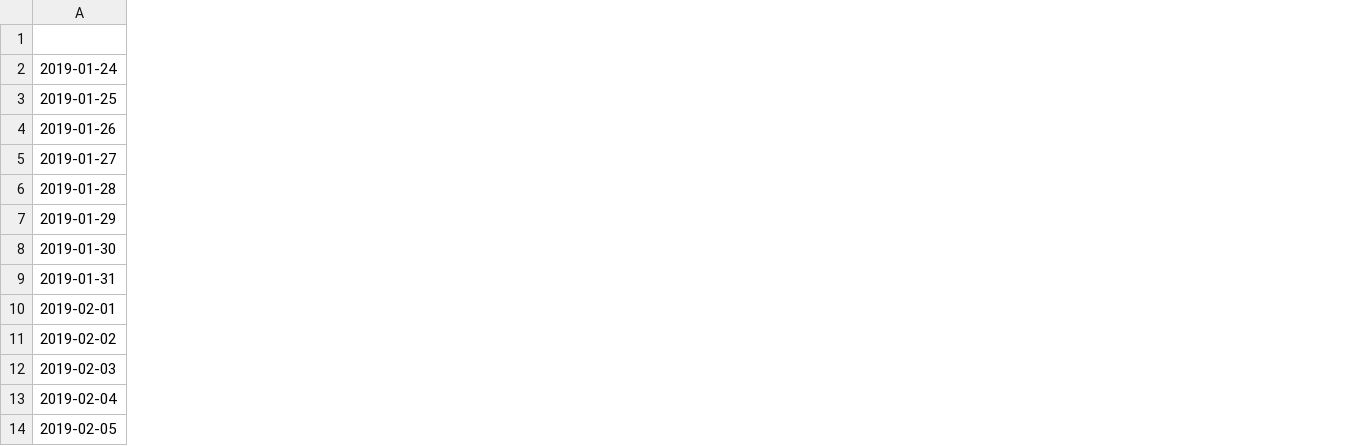
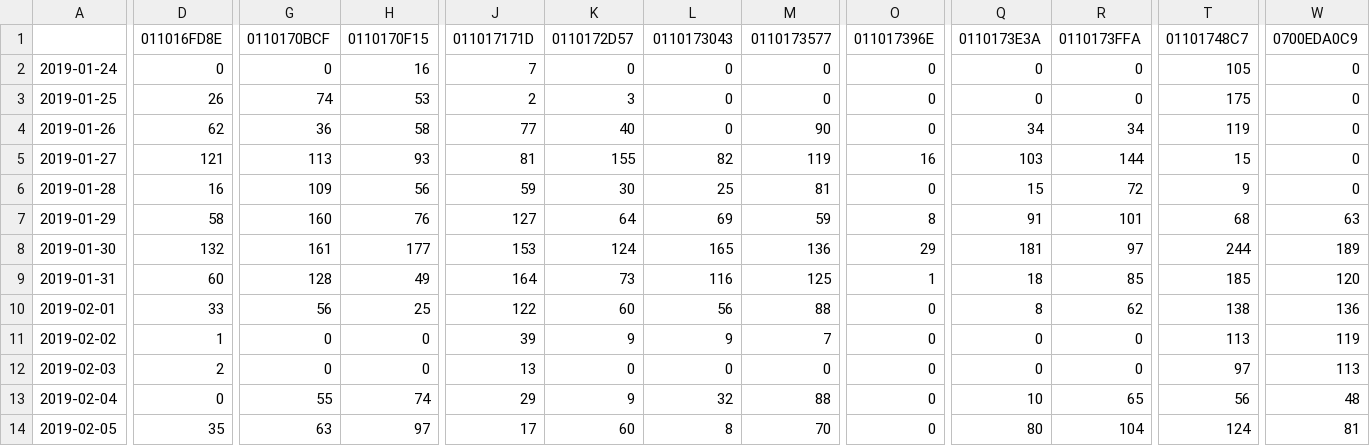
Before and after one commit to amadsen6/Feeder-Project, a CSV file: visits_indiv_x_date.csv, drawn as a sheet; only a part is shown, gaps mark what is left out; the diff covers the shown part only; the diff names each change by its address in the sheet, - before the commit and + after, or states it on an @@ line.

Commit message:
include both wbnu and dowo

```diff
--- a/visits_indiv_x_date.csv
+++ b/visits_indiv_x_date.csv
+column D (011016FD8E), rows 2-14: 0 | 26 | 62 | 121 | 16 | 58 | 132 | 60 | 33 | 1 | 2 | 0 | 35
+column G (0110170BCF), rows 2-14: 0 | 74 | 36 | 113 | 109 | 160 | 161 | 128 | 56 | 0 | 0 | 55 | 63
+column H (0110170F15), rows 2-14: 16 | 53 | 58 | 93 | 56 | 76 | 177 | 49 | 25 | 0 | 0 | 74 | 97
+column J (011017171D), rows 2-14: 7 | 2 | 77 | 81 | 59 | 127 | 153 | 164 | 122 | 39 | 13 | 29 | 17
+column K (0110172D57), rows 2-14: 0 | 3 | 40 | 155 | 30 | 64 | 124 | 73 | 60 | 9 | 0 | 9 | 60
+column L (0110173043), rows 2-14: 0 | 0 | 0 | 82 | 25 | 69 | 165 | 116 | 56 | 9 | 0 | 32 | 8
+column M (0110173577), rows 2-14: 0 | 0 | 90 | 119 | 81 | 59 | 136 | 125 | 88 | 7 | 0 | 88 | 70
+column O (011017396E), rows 2-14: 0 | 0 | 0 | 16 | 0 | 8 | 29 | 1 | 0 | 0 | 0 | 0 | 0
+column Q (0110173E3A), rows 2-14: 0 | 0 | 34 | 103 | 15 | 91 | 181 | 18 | 8 | 0 | 0 | 10 | 80
+column R (0110173FFA), rows 2-14: 0 | 0 | 34 | 144 | 72 | 101 | 97 | 85 | 62 | 0 | 0 | 65 | 104
+column T (01101748C7), rows 2-14: 105 | 175 | 119 | 15 | 9 | 68 | 244 | 185 | 138 | 113 | 97 | 56 | 124
+column W (0700EDA0C9), rows 2-14: 0 | 0 | 0 | 0 | 0 | 63 | 189 | 120 | 136 | 119 | 113 | 48 | 81
```
Also changed, not shown: 6 added columns elsewhere in this file.
